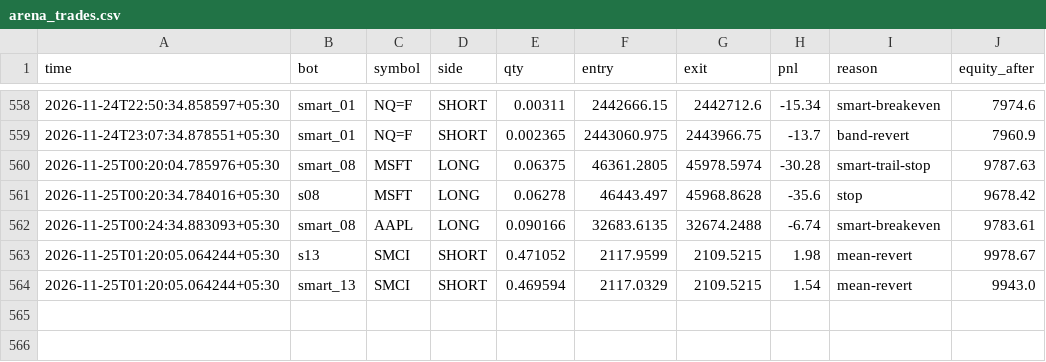
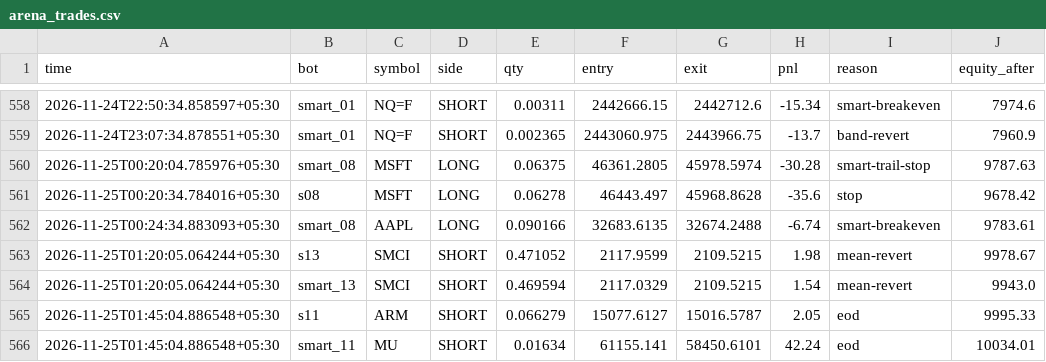
Before and after one commit to tusharghosh66-debug/night-trader, a CSV file: arena_trades.csv, drawn as a sheet; only a part is shown, gaps mark what is left out; the diff names each change by its address in the sheet, - before the commit and + after, or states it on an @@ line.

```diff
--- a/arena_trades.csv
+++ b/arena_trades.csv
+row 565: 2026-11-25T01:45:04.886548+05:30 | s11 | ARM | SHORT | 0.066279 | 15077.6127 | 15016.5787 | 2.05 | eod | 9995.33
+row 566: 2026-11-25T01:45:04.886548+05:30 | smart_11 | MU | SHORT | 0.01634 | 61155.141 | 58450.6101 | 42.24 | eod | 10034.01
```
Also changed, not shown: 6 other files.
